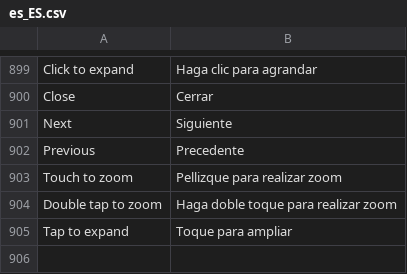
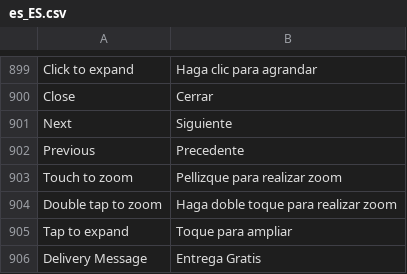
Before and after one commit to DominicFallows6/Joint-code, a CSV file: app/i18n/limitless/es_es/es_ES.csv, drawn as a sheet; only a part is shown, gaps mark what is left out; the diff names each change by its address in the sheet, - before the commit and + after, or states it on an @@ line.

```diff
--- a/app/i18n/limitless/es_es/es_ES.csv
+++ b/app/i18n/limitless/es_es/es_ES.csv
+row 906: Delivery Message | Entrega Gratis
```
Also changed, not shown: app/i18n/limitless/de_de/de_DE.csv, app/i18n/limitless/fr_fr/fr_FR.csv, 3 other files.
